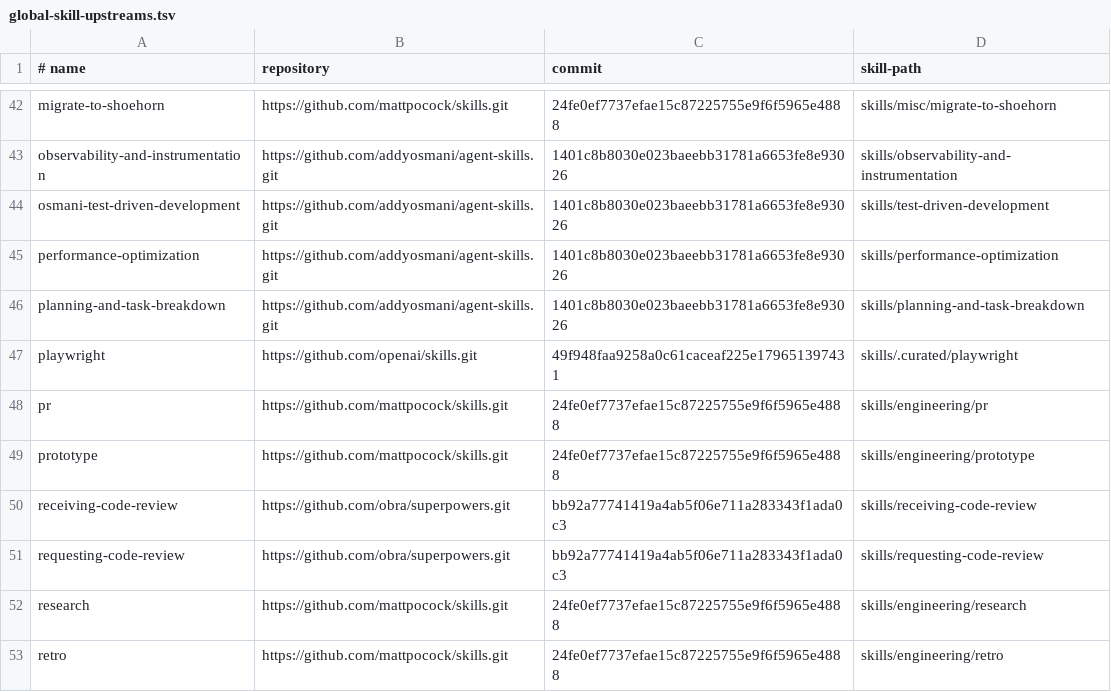
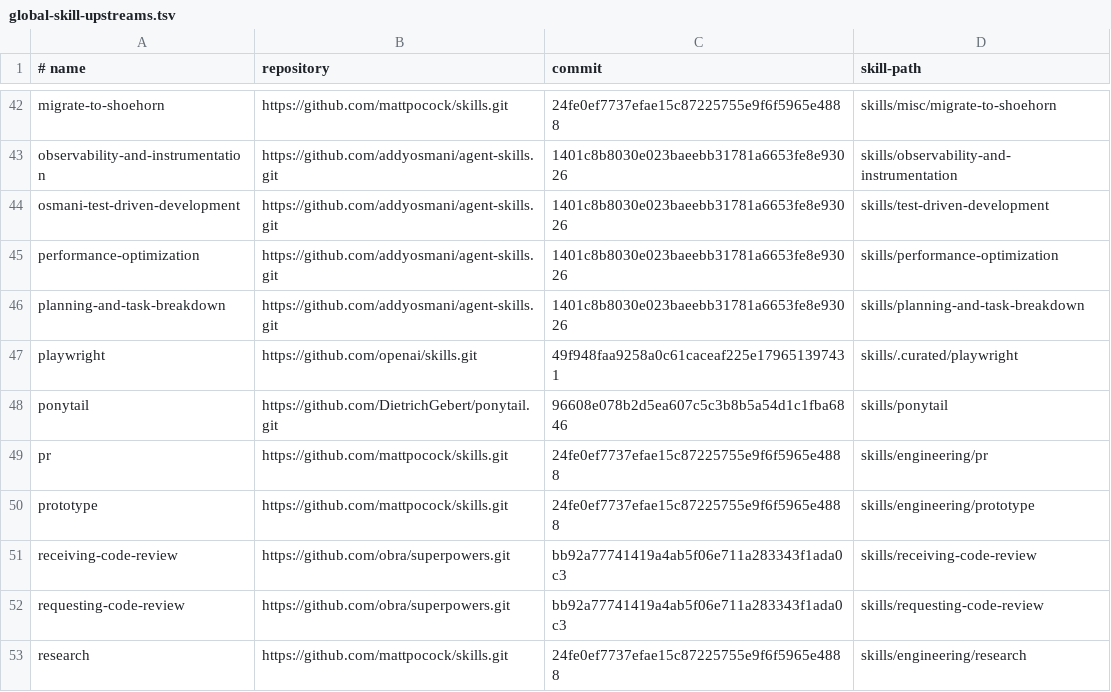
Before and after one commit to skunklabs-uk/codex-skills, a TSV file: config/global-skill-upstreams.tsv, drawn as a sheet; only a part is shown, gaps mark what is left out; the shorter side is filled out with more unchanged rows.

Commit message:
feat(skills): add Ponytail upstream

```diff
--- a/config/global-skill-upstreams.tsv
+++ b/config/global-skill-upstreams.tsv
@@ -47,2 +47,3 @@ planning-and-task-breakdown	https://github.com/addyosmani/agent-skills.git	1401c
 playwright	https://github.com/openai/skills.git	49f948faa9258a0c61caceaf225e179651397431	skills/.curated/playwright
+ponytail	https://github.com/DietrichGebert/ponytail.git	96608e078b2d5ea607c5c3b8b5a54d1c1fba6846	skills/ponytail
 pr	https://github.com/mattpocock/skills.git	24fe0ef7737efae15c87225755e9f6f5965e4888	skills/engineering/pr
```
Also changed, not shown: 1 other file.
